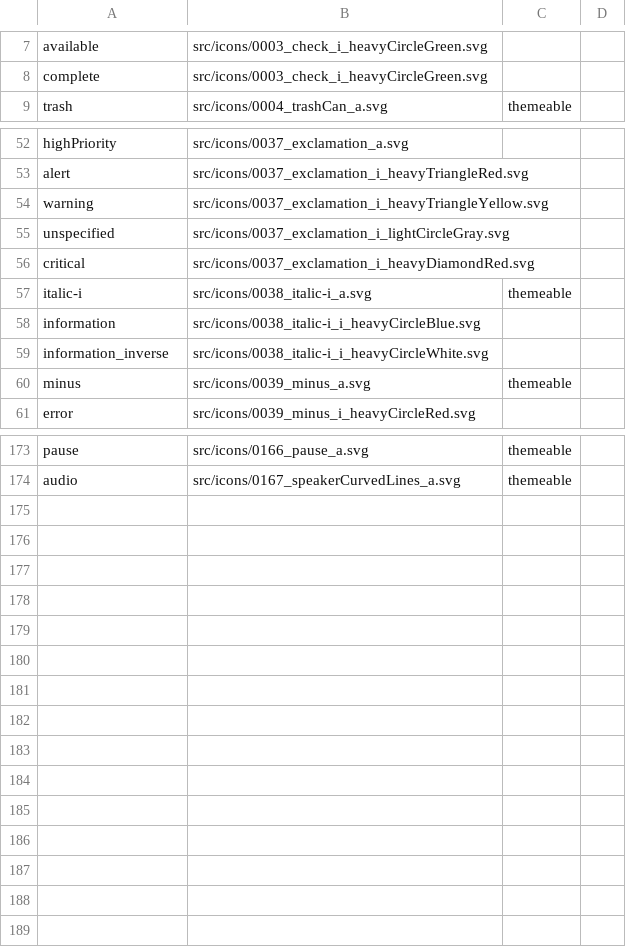
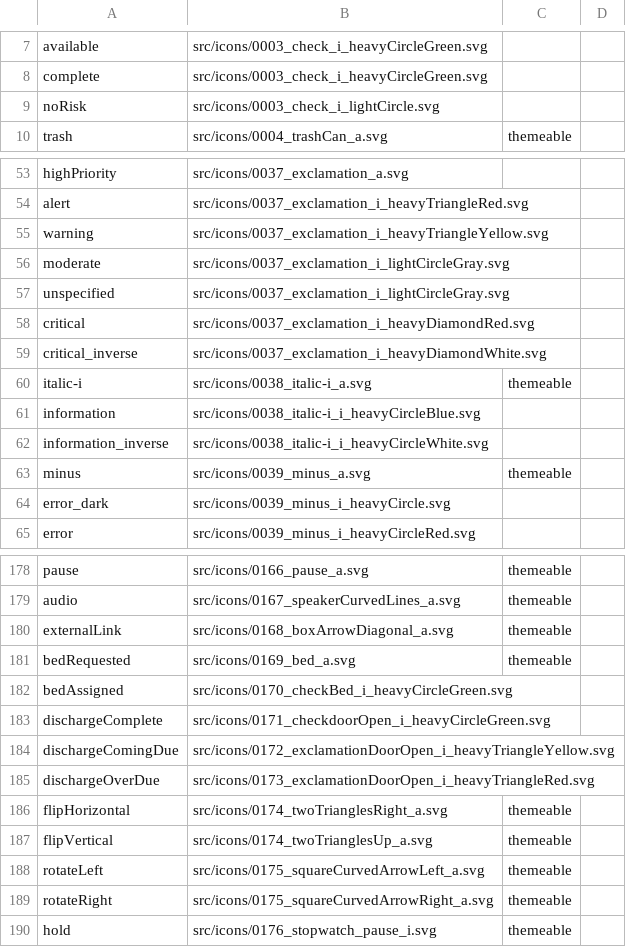
Before and after one commit to CoryMcDonald/terra-core, a CSV file: packages/terra-icon/src/cerner-one-icons.csv, drawn as a sheet; only a part is shown, gaps mark what is left out; the diff covers the shown part only; the diff names each change by its address in the sheet, - before the commit and + after, or states it on an @@ line.

Commit message:
Update to One Cerner Style Icons v1.13.1 (#1268)

```diff
--- a/packages/terra-icon/src/cerner-one-icons.csv
+++ b/packages/terra-icon/src/cerner-one-icons.csv
+row 9: noRisk | src/icons/0003_check_i_lightCircle.svg
+row 56: moderate | src/icons/0037_exclamation_i_lightCircleGray.svg
+row 59: critical_inverse | src/icons/0037_exclamation_i_heavyDiamondWhite.svg
+row 64: error_dark | src/icons/0039_minus_i_heavyCircle.svg
+row 180: externalLink | src/icons/0168_boxArrowDiagonal_a.svg | themeable
+row 181: bedRequested | src/icons/0169_bed_a.svg | themeable
+row 182: bedAssigned | src/icons/0170_checkBed_i_heavyCircleGreen.svg
+row 183: dischargeComplete | src/icons/0171_checkdoorOpen_i_heavyCircleGreen.svg
+row 184: dischargeComingDue | src/icons/0172_exclamationDoorOpen_i_heavyTriangleYellow.svg
+row 185: dischargeOverDue | src/icons/0173_exclamationDoorOpen_i_heavyTriangleRed.svg
+row 186: flipHorizontal | src/icons/0174_twoTrianglesRight_a.svg | themeable
+row 187: flipVertical | src/icons/0174_twoTrianglesUp_a.svg | themeable
+row 188: rotateLeft | src/icons/0175_squareCurvedArrowLeft_a.svg | themeable
+row 189: rotateRight | src/icons/0175_squareCurvedArrowRight_a.svg | themeable
+row 190: hold | src/icons/0176_stopwatch_pause_i.svg | themeable
```
Also changed, not shown: 1 added row and 1 edited cell elsewhere in this file, 40 other files.
